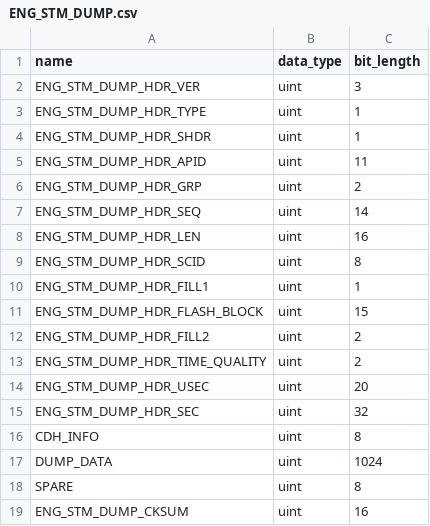
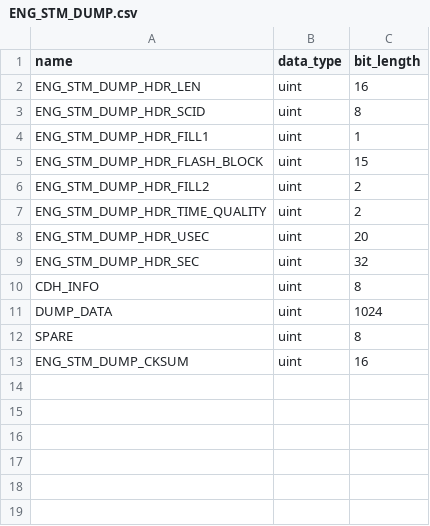
Before and after one commit to punch-mission/punchpipe, a CSV file: punchpipe/level0/defs/ENG_STM_DUMP.csv, drawn as a sheet; the diff names each change by its address in the sheet, - before the commit and + after, or states it on an @@ line.

```diff
--- a/punchpipe/level0/defs/ENG_STM_DUMP.csv
+++ b/punchpipe/level0/defs/ENG_STM_DUMP.csv
-row 2: ENG_STM_DUMP_HDR_VER | uint | 3
-row 3: ENG_STM_DUMP_HDR_TYPE | uint | 1
-row 4: ENG_STM_DUMP_HDR_SHDR | uint | 1
-row 5: ENG_STM_DUMP_HDR_APID | uint | 11
-row 6: ENG_STM_DUMP_HDR_GRP | uint | 2
-row 7: ENG_STM_DUMP_HDR_SEQ | uint | 14
```
Also changed, not shown: punchpipe/level0/defs/ENG_COMSEC.csv, punchpipe/level0/defs/ENG_STM_DIAG.csv, 21 other files.
